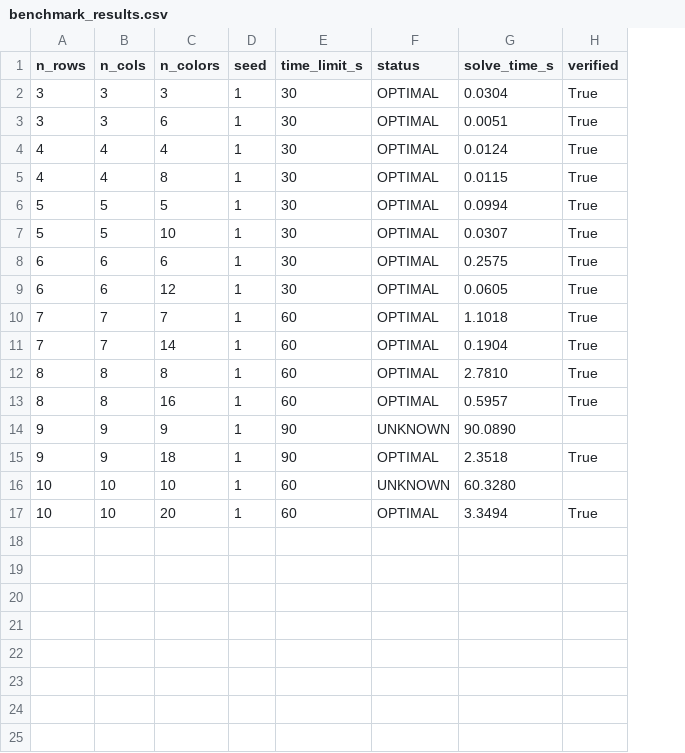
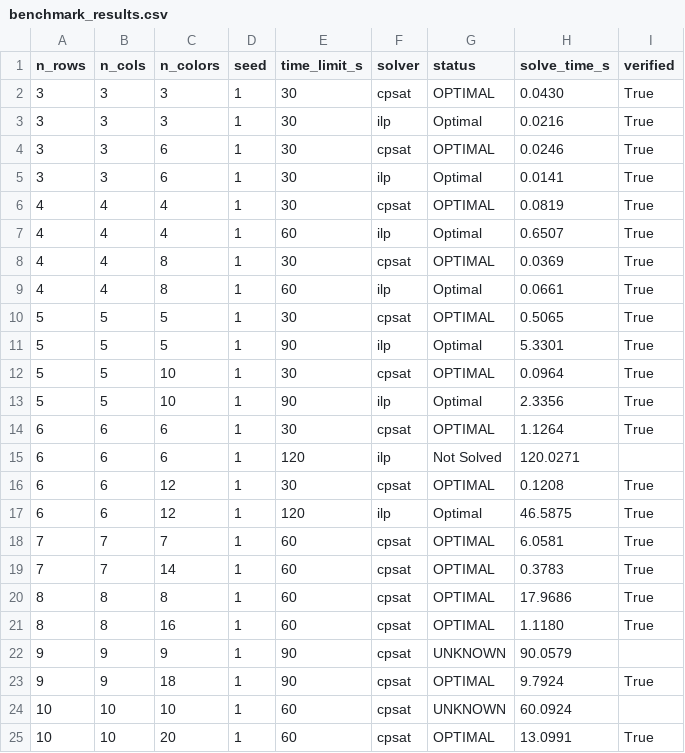
Before and after one commit to RedouanKACIMI/Eternity2, a CSV file: benchmark_results.csv, drawn as a sheet; addresses are those after the commit; the diff names each change by its address in the sheet, - before the commit and + after, or states it on an @@ line.

```diff
--- a/benchmark_results.csv
+++ b/benchmark_results.csv
+column F (solver), row 2: cpsat; row 4: cpsat; row 6: cpsat; row 8: cpsat; row 10: cpsat; row 12: cpsat; row 14: cpsat; row 16: cpsat; rows 18-25: all cpsat
-H2 (solve_time_s): 0.0304
+H2 (solve_time_s): 0.0430
+row 3: 3 | 3 | 3 | 1 | 30 | ilp | Optimal | 0.0216 | True
-H4 (solve_time_s): 0.0051
+H4 (solve_time_s): 0.0246
+row 5: 3 | 3 | 6 | 1 | 30 | ilp | Optimal | 0.0141 | True
-H6 (solve_time_s): 0.0124
+H6 (solve_time_s): 0.0819
+row 7: 4 | 4 | 4 | 1 | 60 | ilp | Optimal | 0.6507 | True
-H8 (solve_time_s): 0.0115
+H8 (solve_time_s): 0.0369
+row 9: 4 | 4 | 8 | 1 | 60 | ilp | Optimal | 0.0661 | True
-H10 (solve_time_s): 0.0994
+H10 (solve_time_s): 0.5065
+row 11: 5 | 5 | 5 | 1 | 90 | ilp | Optimal | 5.3301 | True
-H12 (solve_time_s): 0.0307
+H12 (solve_time_s): 0.0964
+row 13: 5 | 5 | 10 | 1 | 90 | ilp | Optimal | 2.3356 | True
-H14 (solve_time_s): 0.2575
+H14 (solve_time_s): 1.1264
+row 15: 6 | 6 | 6 | 1 | 120 | ilp | Not Solved | 120.0271
-H16 (solve_time_s): 0.0605
+H16 (solve_time_s): 0.1208
+row 17: 6 | 6 | 12 | 1 | 120 | ilp | Optimal | 46.5875 | True
-H18 (solve_time_s): 1.1018
+H18 (solve_time_s): 6.0581
-H19 (solve_time_s): 0.1904
+H19 (solve_time_s): 0.3783
-H20 (solve_time_s): 2.7810
+H20 (solve_time_s): 17.9686
-H21 (solve_time_s): 0.5957
+H21 (solve_time_s): 1.1180
-H22 (solve_time_s): 90.0890
+H22 (solve_time_s): 90.0579
-H23 (solve_time_s): 2.3518
+H23 (solve_time_s): 9.7924
-H24 (solve_time_s): 60.3280
+H24 (solve_time_s): 60.0924
-H25 (solve_time_s): 3.3494
+H25 (solve_time_s): 13.0991
```
Also changed, not shown: 8 other files.
